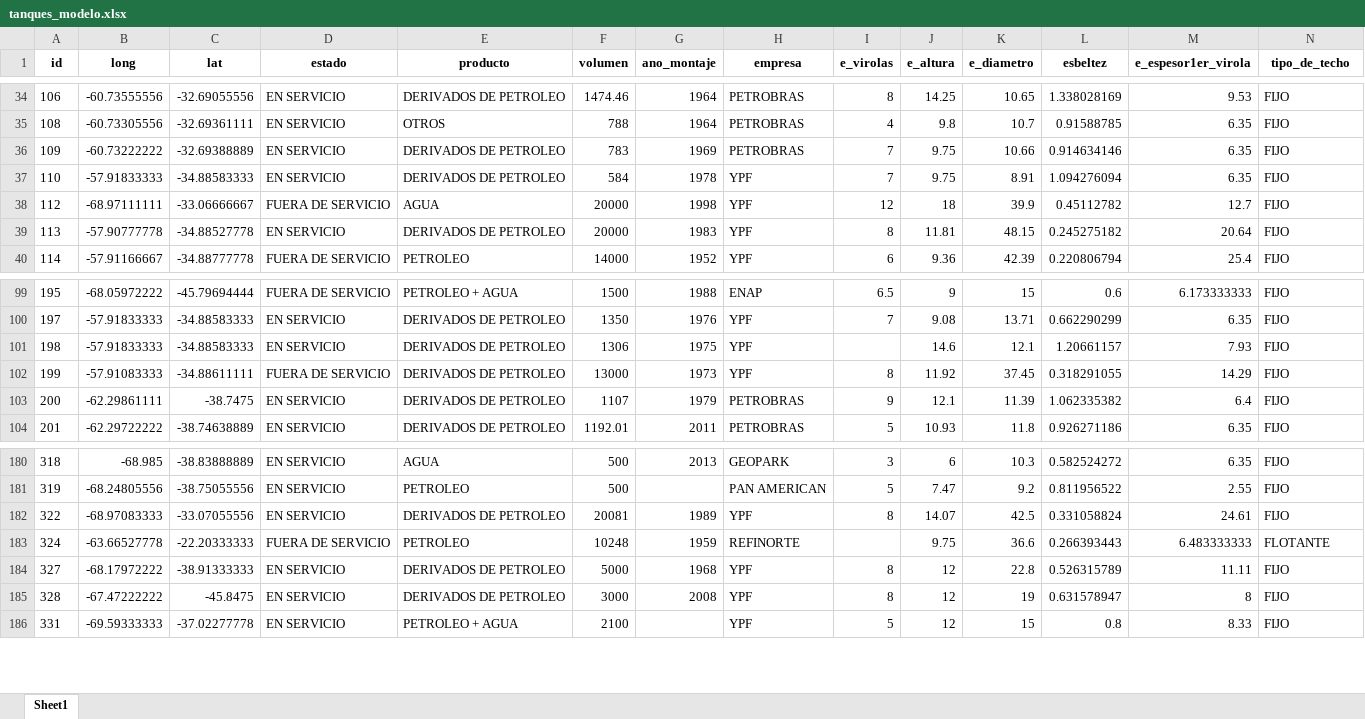
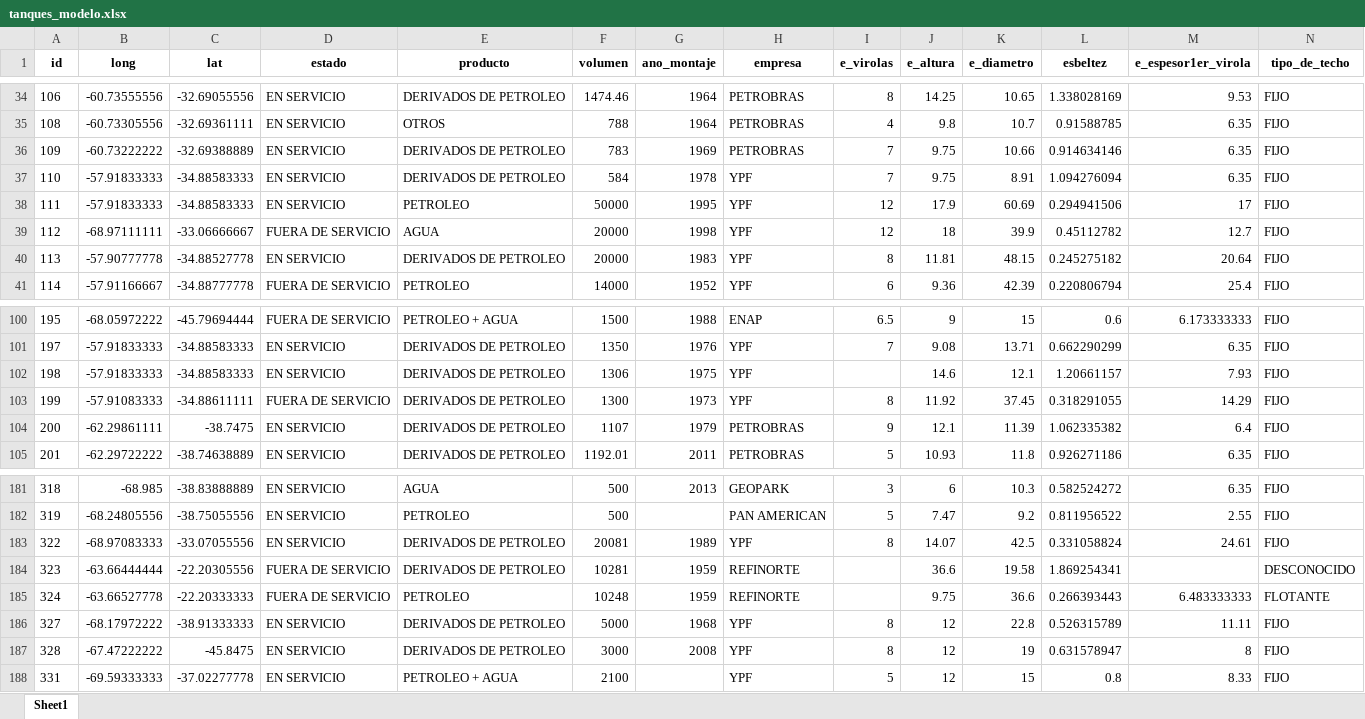
Before and after one commit to javiervssllo-web/Taller_Consultoria_Tanques, an Excel workbook: tanques_modelo.xlsx, sheet Sheet1, drawn as a sheet; only a part is shown, gaps mark what is left out; values as stored, in another font and other column widths than the file's, no borders; addresses are those after the commit; rows hold the shown columns only; the diff names each change by its address in the sheet, - before the commit and + after, or states it on an @@ line.

```diff
--- a/tanques_modelo.xlsx (sheet Sheet1)
+++ b/tanques_modelo.xlsx (sheet Sheet1)
+row 38: 111 | -57.91833333 | -34.88583333 | EN SERVICIO | PETROLEO | 50000 | 1995 | YPF | 12 | 17.9 | 60.69 | 0.294941506 | 17 | FIJO
-F103 (volumen): 13000
+F103 (volumen): 1300
+row 184: 323 | -63.66444444 | -22.20305556 | FUERA DE SERVICIO | DERIVADOS DE PETROLEO | 10281 | 1959 | REFINORTE |  | 36.6 | 19.58 | 1.869254341 |  | DESCONOCIDO
```
Also changed, not shown: 3 other files.
